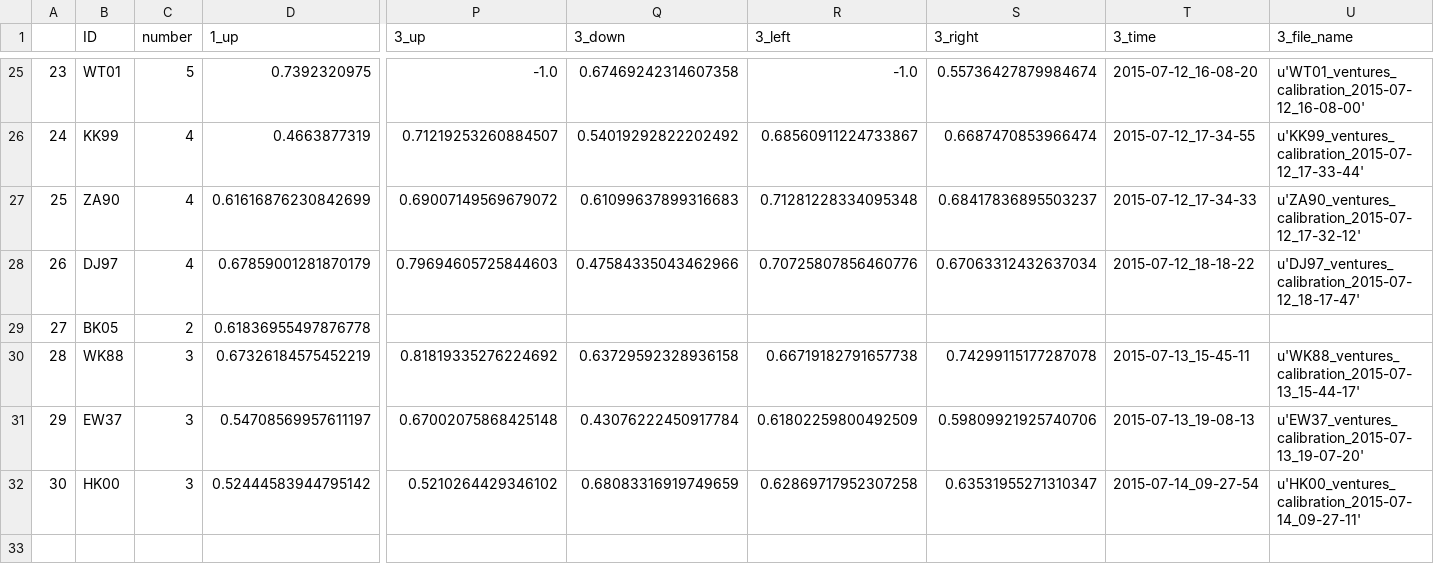
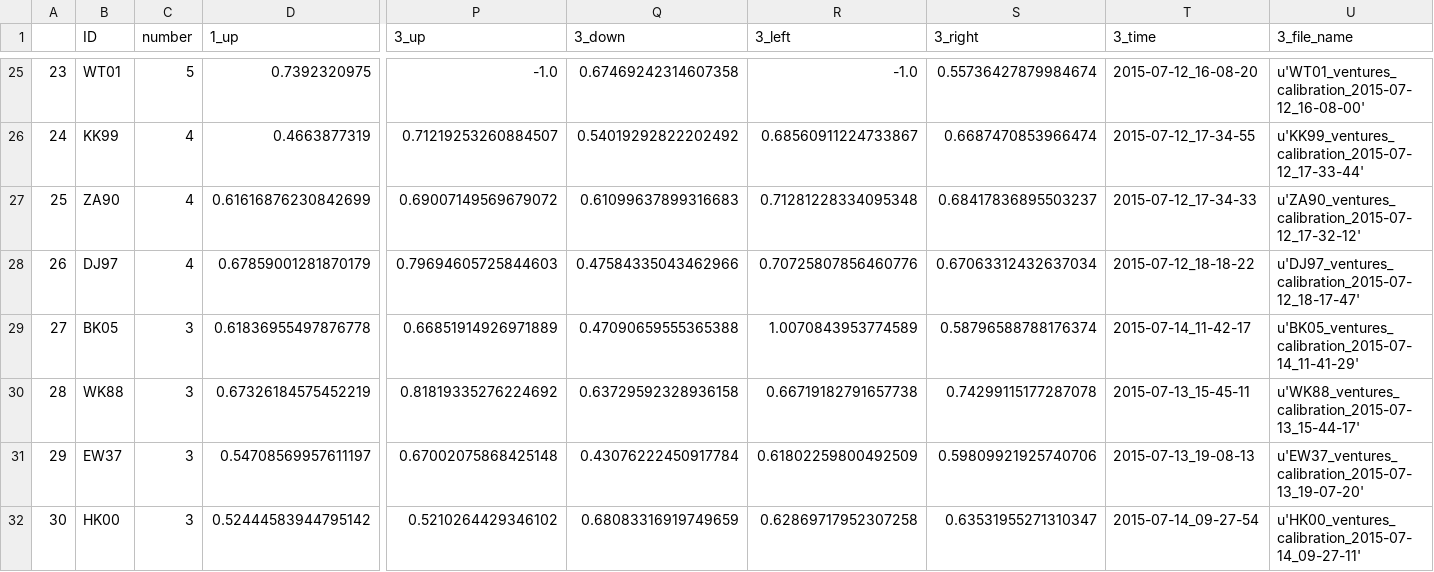
Before and after one commit to BrainTech/openbci, a CSV file: exps/ventures/data/calibration_results.csv, drawn as a sheet; only a part is shown, gaps mark what is left out; the diff names each change by its address in the sheet, - before the commit and + after, or states it on an @@ line.

```diff
--- a/exps/ventures/data/calibration_results.csv
+++ b/exps/ventures/data/calibration_results.csv
-C29 (number): 2
+C29 (number): 3
-P29 (3_up): (empty)
+P29 (3_up): 0.66851914926971889
-Q29 (3_down): (empty)
+Q29 (3_down): 0.47090659555365388
-R29 (3_left): (empty)
+R29 (3_left): 1.0070843953774589
-S29 (3_right): (empty)
+S29 (3_right): 0.58796588788176374
-T29 (3_time): (empty)
+T29 (3_time): 2015-07-14_11-42-17
-U29 (3_file_name): (empty)
+U29 (3_file_name): u'BK05_ventures_calibration_2015-07-14_11-41-29'
```
Also changed, not shown: exps/ventures/data/baseline_results.csv, exps/ventures/data/calibration_results_2.csv, 2 other files.
